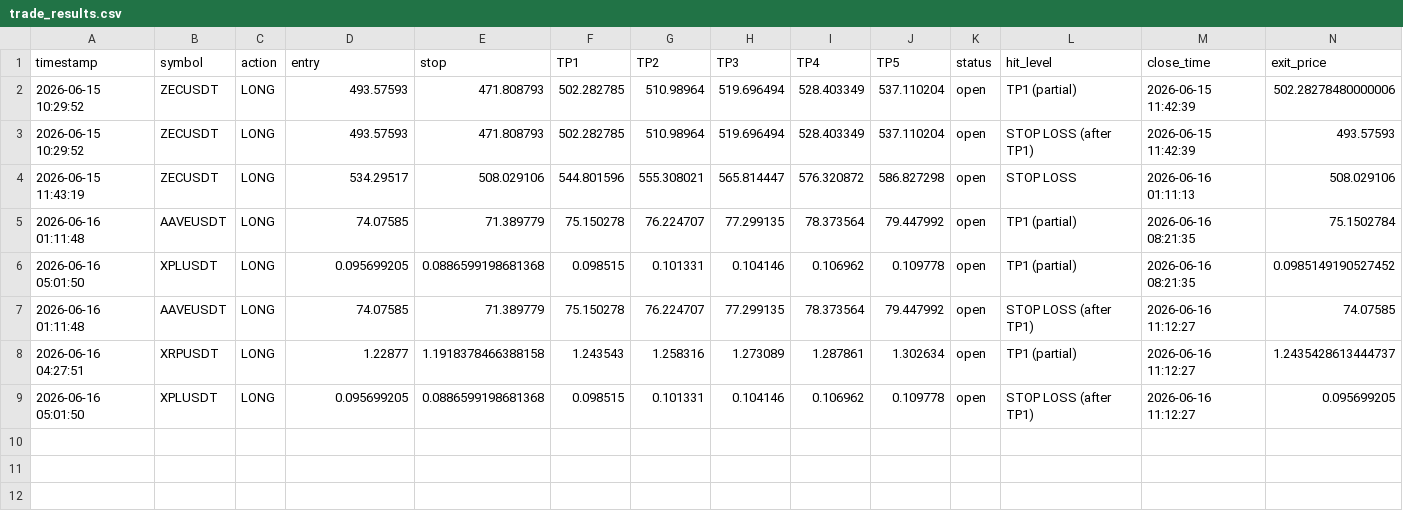
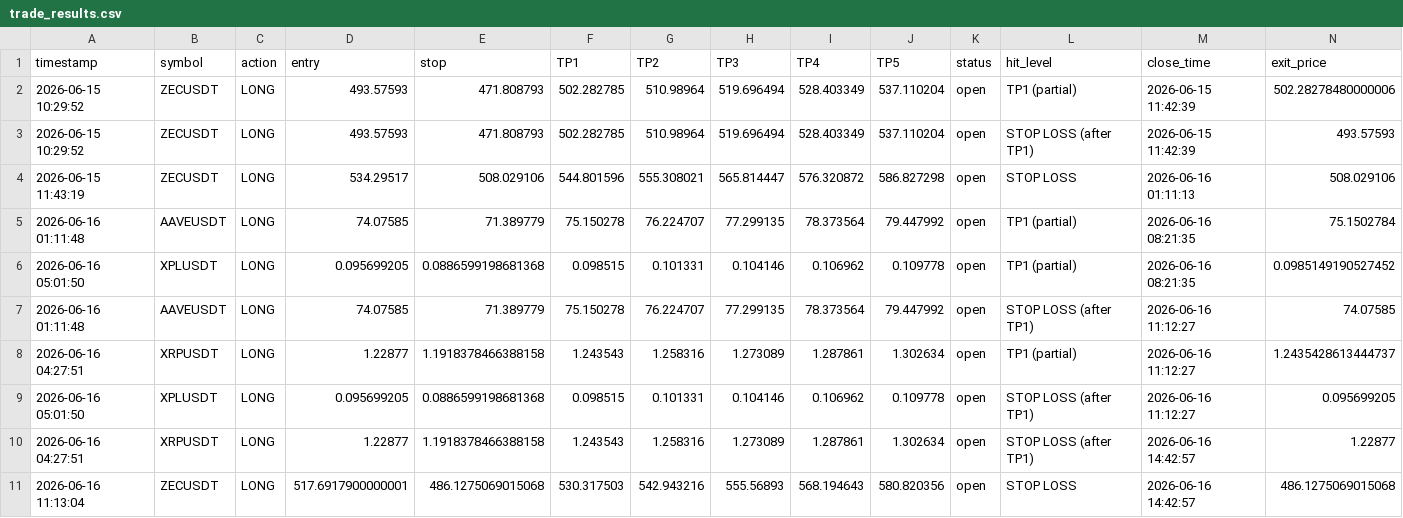
Before and after one commit to mrakbar8175-blip/Crypto-signal-bot, a CSV file: trade_results.csv, drawn as a sheet; only a part is shown; rows hold the shown columns only; the diff names each change by its address in the sheet, - before the commit and + after, or states it on an @@ line.

```diff
--- a/trade_results.csv
+++ b/trade_results.csv
+row 10: 2026-06-16 04:27:51 | XRPUSDT | LONG | 1.22877 | 1.1918378466388158 | 1.243543 | 1.258316 | 1.273089 | 1.287861 | 1.302634 | open | STOP LOSS (after TP1) | 2026-06-16 14:42:57 | 1.22877
+row 11: 2026-06-16 11:13:04 | ZECUSDT | LONG | 517.6917900000001 | 486.1275069015068 | 530.317503 | 542.943216 | 555.56893 | 568.194643 | 580.820356 | open | STOP LOSS | 2026-06-16 14:42:57 | 486.1275069015068
```
Also changed, not shown: open_trades.csv, trade_log.csv, 1 other file.
